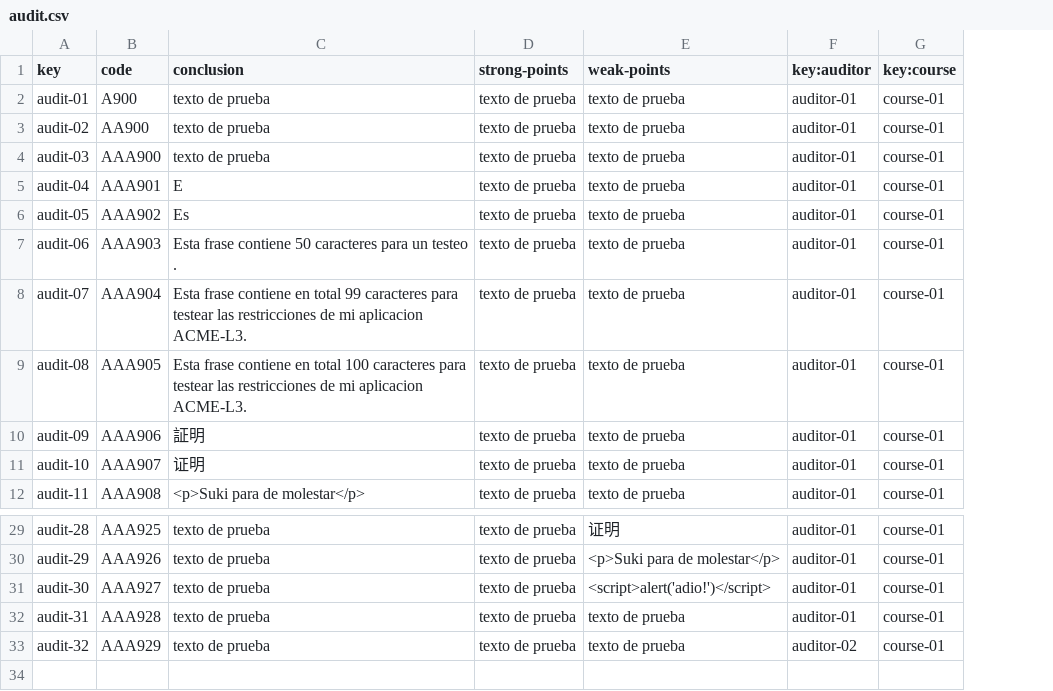
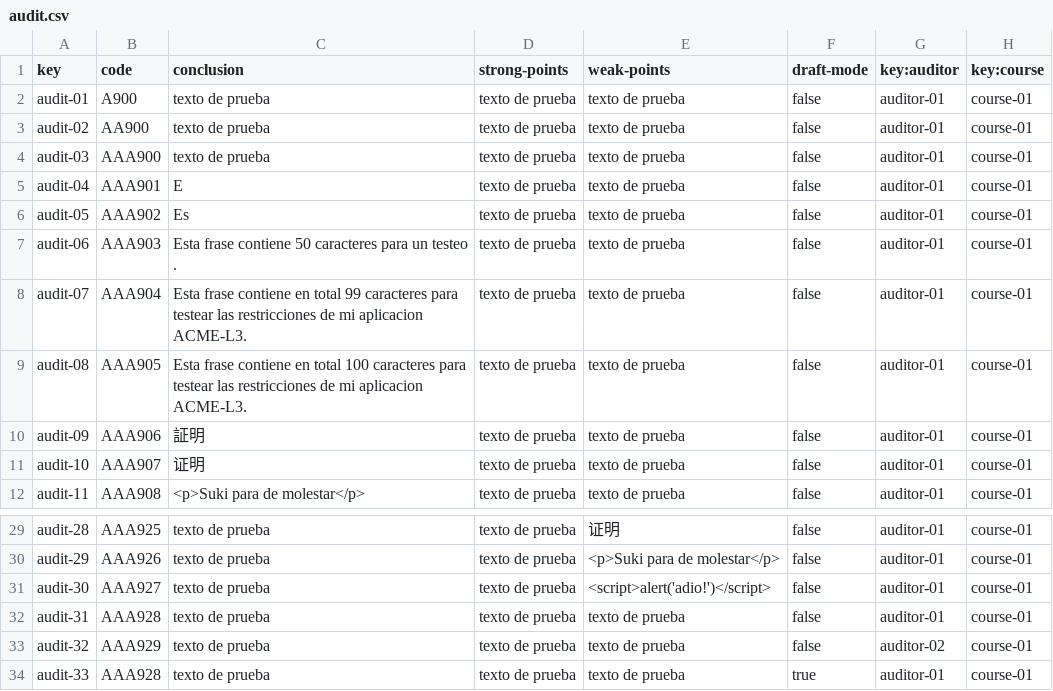
Before and after one commit to laurolmer/Acme-L3-D03, a CSV file: src/main/webapp/WEB-INF/resources/sample-data/audit.csv, drawn as a sheet; only a part is shown, gaps mark what is left out; the diff names each change by its address in the sheet, - before the commit and + after, or states it on an @@ line.

Commit message:
Audit Update

```diff
--- a/src/main/webapp/WEB-INF/resources/sample-data/audit.csv
+++ b/src/main/webapp/WEB-INF/resources/sample-data/audit.csv
+column F (draft-mode), rows 2-12: all false; rows 29-33: all false
+row 34: audit-33 | AAA928 | texto de prueba | texto de prueba | texto de prueba | true | auditor-01 | course-01
```
Also changed, not shown: src/main/webapp/WEB-INF/resources/sample-data/auditRecord.csv, 2 other files.
